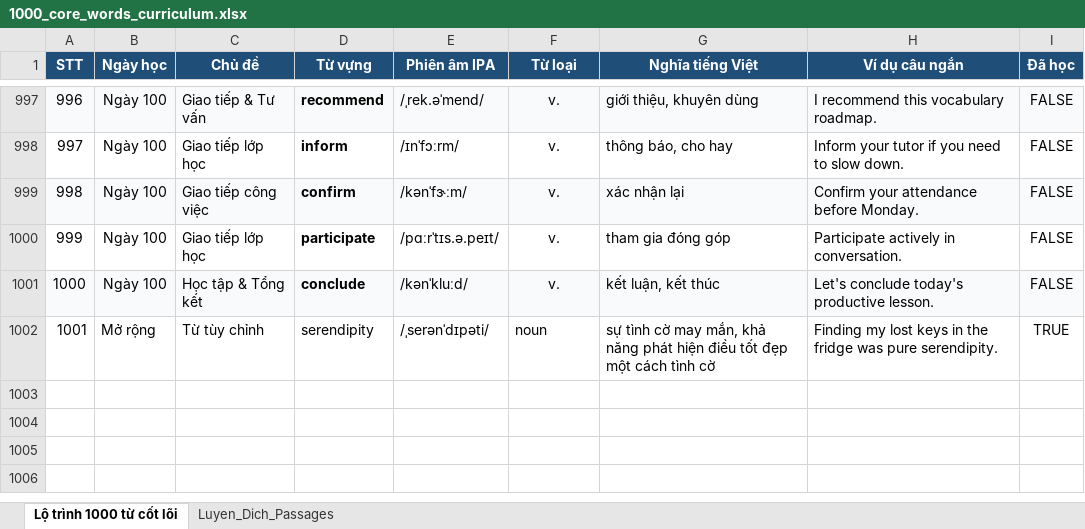
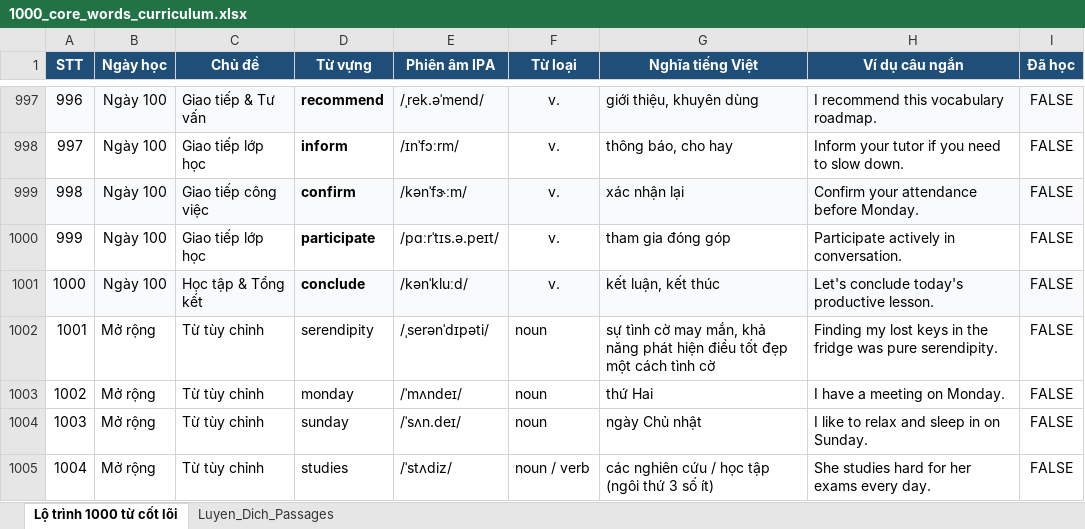
Before and after one commit to maithanhcong/gemini-live-english-tutor, an Excel workbook: data/1000_core_words_curriculum.xlsx, sheet Lộ trình 1000 từ cốt lõi, drawn as a sheet; only a part is shown, gaps mark what is left out; values as stored, in another font and other column widths than the file's, no borders; the diff names each change by its address in the sheet, - before the commit and + after, or states it on an @@ line.

```diff
--- a/data/1000_core_words_curriculum.xlsx (sheet Lộ trình 1000 từ cốt lõi)
+++ b/data/1000_core_words_curriculum.xlsx (sheet Lộ trình 1000 từ cốt lõi)
-I1002 (Đã học): TRUE
+I1002 (Đã học): FALSE
+row 1003: 1002 | Mở rộng | Từ tùy chỉnh | monday | /ˈmʌndeɪ/ | noun | thứ Hai | I have a meeting on Monday. | FALSE
+row 1004: 1003 | Mở rộng | Từ tùy chỉnh | sunday | /ˈsʌn.deɪ/ | noun | ngày Chủ nhật | I like to relax and sleep in on Sunday. | FALSE
+row 1005: 1004 | Mở rộng | Từ tùy chỉnh | studies | /ˈstʌdiz/ | noun / verb | các nghiên cứu / học tập (ngôi thứ 3 số ít) | She studies hard for her exams every day. | FALSE
```
Also changed, not shown: sheet Luyen_Dich_Passages, 20 other files.
